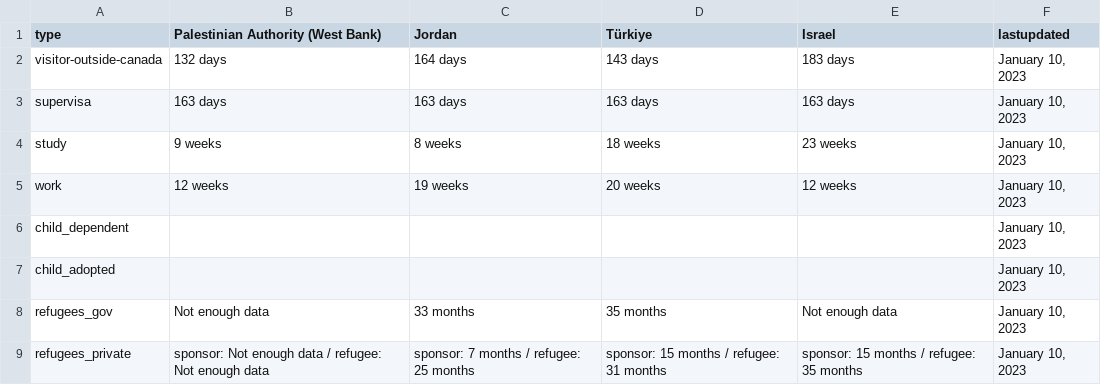
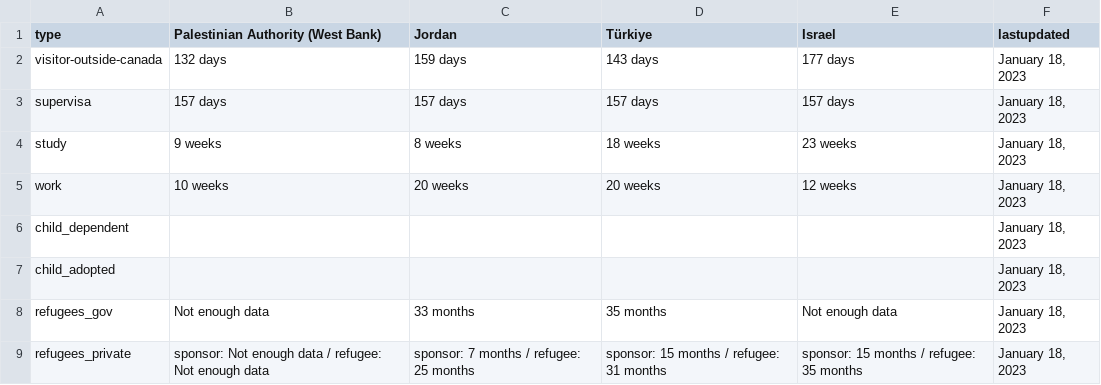
Before and after one commit to suhaibmujahid/cic-processing-times, a CSV file: formatted-selected-countries-data-ptime-en.csv, drawn as a sheet.

Commit message:
Flat: latest data (2023-01-19T00:23:05.894Z) {   "date": "2023-01-19T00:23:05.894Z",   "files": [     {       "name": "data-ptime-en.csv",       "deltaBytes": 1,       "source": "https://www.canada.ca/content/dam/ircc/documents/json/data-ptime-en.json"     },     {       "name": "data-ptime-en.json",       "deltaBytes": 1,       "source": "https://www.canada.ca/content/dam/ircc/documents/json/data-ptime-en.json"     },     {       "name": "formatted-data-ptime-en.csv",       "deltaBytes": 1,       "source": "https://www.canada.ca/content/dam/ircc/documents/json/data-ptime-en.json"     },     {       "name": "formatted-selected-countries-data-ptime-en.csv",       "deltaBytes": 0,       "source": "https://www.canada.ca/content/dam/ircc/documents/json/data-ptime-en.json"     },     {       "name": "data-ptime-non-country-en.csv",       "deltaBytes": 0,       "source": "https://www.canada.ca/content/dam/ircc/documents/json/data-ptime-non-country-en.json"     },     {       "name": "data-ptime-non-country-en.json",       "deltaBytes": 0,       "source": "https://www.canada.ca/content/dam/ircc/documents/json/data-ptime-non-country-en.json"     }   ] }

```diff
--- a/formatted-selected-countries-data-ptime-en.csv
+++ b/formatted-selected-countries-data-ptime-en.csv
@@ -1,9 +1,9 @@
 type,Palestinian Authority (West Bank),Jordan,Türkiye,Israel,lastupdated
-visitor-outside-canada,132 days,164 days,143 days,183 days,"January 10, 2023"
-supervisa,163 days,163 days,163 days,163 days,"January 10, 2023"
-study,9 weeks,8 weeks,18 weeks,23 weeks,"January 10, 2023"
-work,12 weeks,19 weeks,20 weeks,12 weeks,"January 10, 2023"
-child_dependent,,,,,"January 10, 2023"
-child_adopted,,,,,"January 10, 2023"
-refugees_gov,Not enough data,33 months,35 months,Not enough data,"January 10, 2023"
-refugees_private,sponsor: Not enough data / refugee: Not enough data,sponsor: 7 months / refugee: 25 months,sponsor: 15 months / refugee: 31 months,sponsor: 15 months / refugee: 35 months,"January 10, 2023"
+visitor-outside-canada,132 days,159 days,143 days,177 days,"January 18, 2023"
+supervisa,157 days,157 days,157 days,157 days,"January 18, 2023"
+study,9 weeks,8 weeks,18 weeks,23 weeks,"January 18, 2023"
+work,10 weeks,20 weeks,20 weeks,12 weeks,"January 18, 2023"
+child_dependent,,,,,"January 18, 2023"
+child_adopted,,,,,"January 18, 2023"
+refugees_gov,Not enough data,33 months,35 months,Not enough data,"January 18, 2023"
+refugees_private,sponsor: Not enough data / refugee: Not enough data,sponsor: 7 months / refugee: 25 months,sponsor: 15 months / refugee: 31 months,sponsor: 15 months / refugee: 35 months,"January 18, 2023"
```
Also changed, not shown: data-ptime-en.csv, data-ptime-non-country-en.csv, 3 other files.
